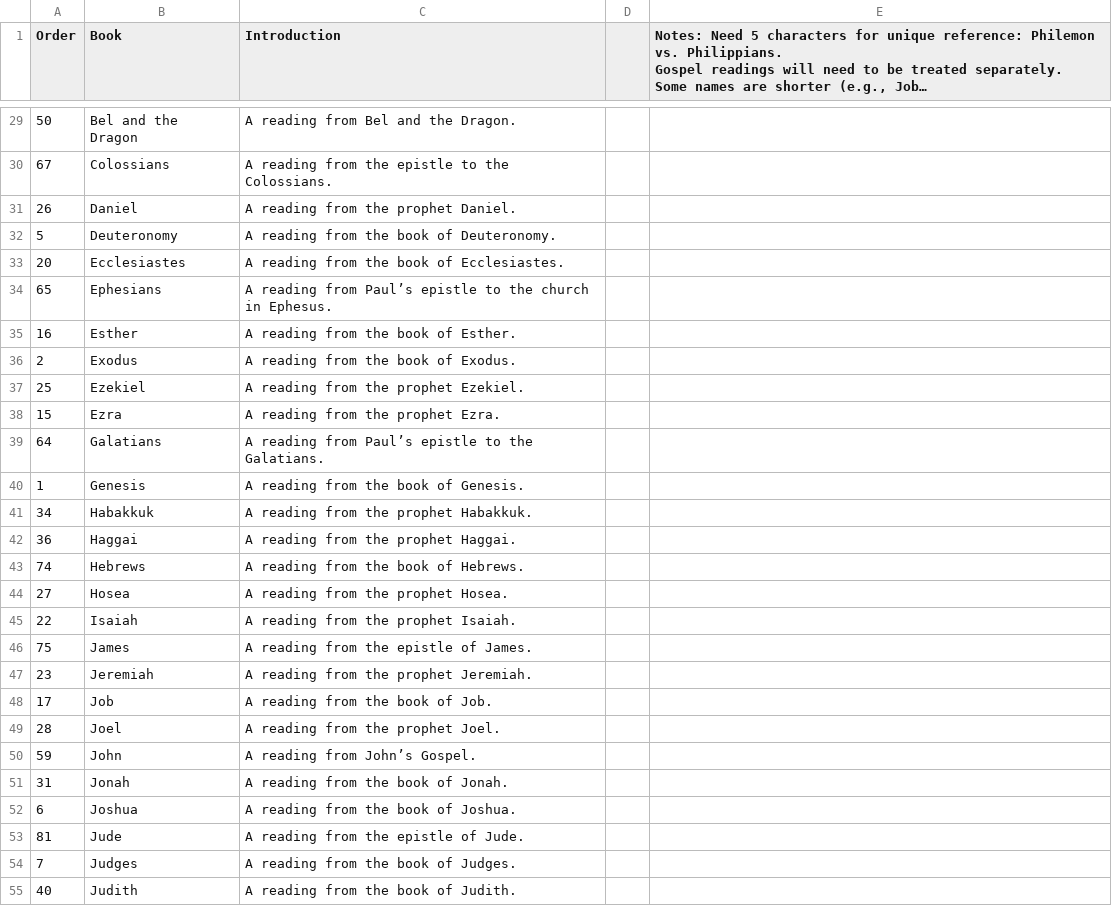
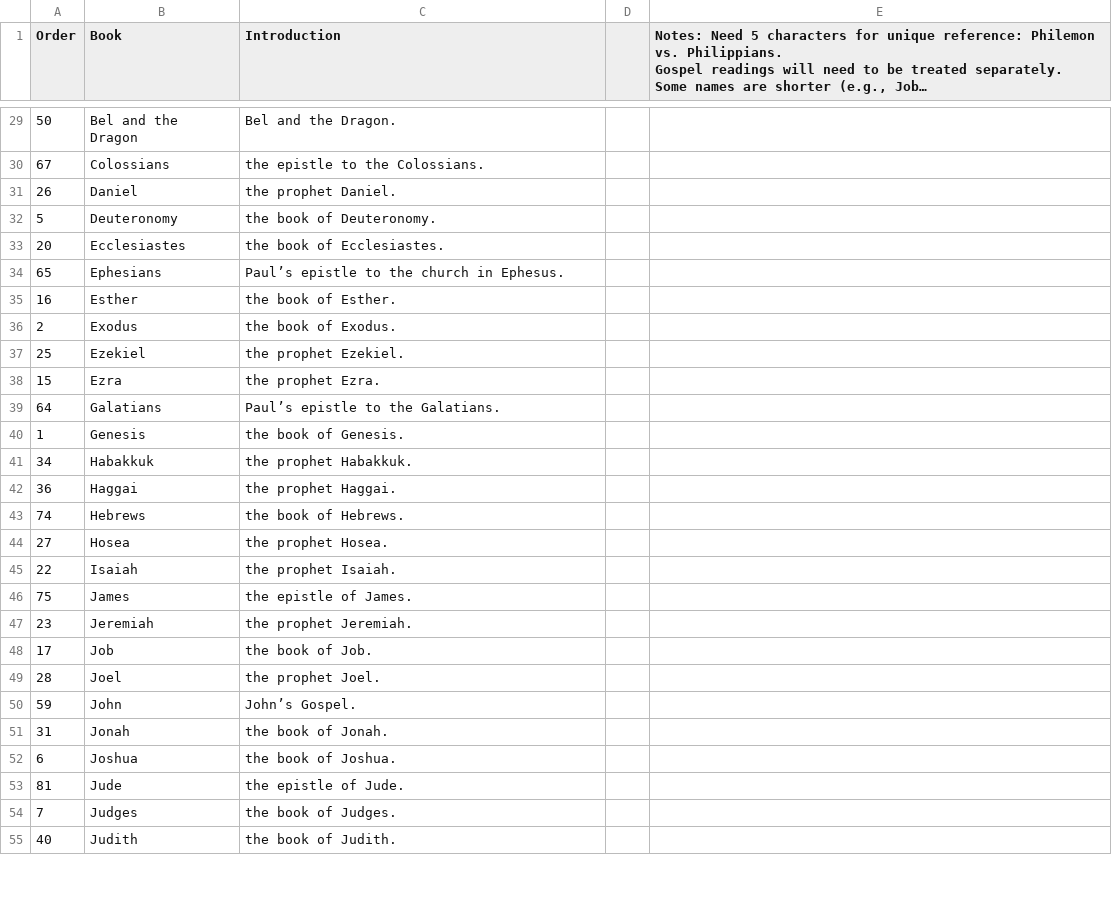
Before and after one commit to toddfoster/lectionarydata, a CSV file: booksofbible.csv, drawn as a sheet; only a part is shown, gaps mark what is left out; long unchanged cells end in …; the diff covers the shown part only; the diff names each change by its address in the sheet, - before the commit and + after, or states it on an @@ line.

Commit message:
Parse out introductions to books of Bible, Psalms

```diff
--- a/booksofbible.csv
+++ b/booksofbible.csv
-C29 (Introduction): A reading from Bel and the Dragon.
+C29 (Introduction): Bel and the Dragon.
-C30 (Introduction): A reading from the epistle to the Colossians.
+C30 (Introduction): the epistle to the Colossians.
-C31 (Introduction): A reading from the prophet Daniel.
+C31 (Introduction): the prophet Daniel.
-C32 (Introduction): A reading from the book of Deuteronomy.
+C32 (Introduction): the book of Deuteronomy.
-C33 (Introduction): A reading from the book of Ecclesiastes.
+C33 (Introduction): the book of Ecclesiastes.
-C34 (Introduction): A reading from Paul’s epistle…
+C34 (Introduction): Paul’s epistle…
-C35 (Introduction): A reading from the book of Esther.
+C35 (Introduction): the book of Esther.
-C36 (Introduction): A reading from the book of Exodus.
+C36 (Introduction): the book of Exodus.
-C37 (Introduction): A reading from the prophet Ezekiel.
+C37 (Introduction): the prophet Ezekiel.
-C38 (Introduction): A reading from the prophet Ezra.
+C38 (Introduction): the prophet Ezra.
-C39 (Introduction): A reading from Paul’s epistle to the Galatians.
+C39 (Introduction): Paul’s epistle to the Galatians.
-C40 (Introduction): A reading from the book of Genesis.
+C40 (Introduction): the book of Genesis.
-C41 (Introduction): A reading from the prophet Habakkuk.
+C41 (Introduction): the prophet Habakkuk.
-C42 (Introduction): A reading from the prophet Haggai.
+C42 (Introduction): the prophet Haggai.
-C43 (Introduction): A reading from the book of Hebrews.
+C43 (Introduction): the book of Hebrews.
-C44 (Introduction): A reading from the prophet Hosea.
+C44 (Introduction): the prophet Hosea.
-C45 (Introduction): A reading from the prophet Isaiah.
+C45 (Introduction): the prophet Isaiah.
-C46 (Introduction): A reading from the epistle of James.
+C46 (Introduction): the epistle of James.
-C47 (Introduction): A reading from the prophet Jeremiah.
+C47 (Introduction): the prophet Jeremiah.
-C48 (Introduction): A reading from the book of Job.
+C48 (Introduction): the book of Job.
-C49 (Introduction): A reading from the prophet Joel.
+C49 (Introduction): the prophet Joel.
-C50 (Introduction): A reading from John’s Gospel.
+C50 (Introduction): John’s Gospel.
-C51 (Introduction): A reading from the book of Jonah.
+C51 (Introduction): the book of Jonah.
-C52 (Introduction): A reading from the book of Joshua.
+C52 (Introduction): the book of Joshua.
-C53 (Introduction): A reading from the epistle of Jude.
+C53 (Introduction): the epistle of Jude.
-C54 (Introduction): A reading from the book of Judges.
+C54 (Introduction): the book of Judges.
-C55 (Introduction): A reading from the book of Judith.
+C55 (Introduction): the book of Judith.
```
Also changed, not shown: 55 edited cells elsewhere in this file, 4 other files.
